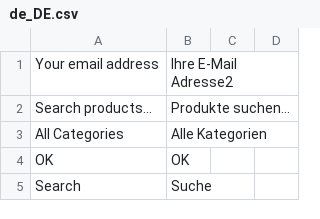
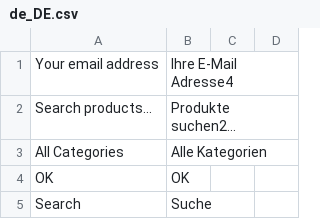
Before and after one commit to UsmanArshadDev/HerkulesTurboDev, a CSV file: app/design/frontend/Metainvision/customautostore/i18n/de_DE.csv, drawn as a sheet; only a part is shown.

Commit message:
translations 05

```diff
--- a/app/design/frontend/Metainvision/customautostore/i18n/de_DE.csv
+++ b/app/design/frontend/Metainvision/customautostore/i18n/de_DE.csv
@@ -1,3 +1,3 @@
-"Your email address","Ihre E-Mail Adresse2"
-"Search products...","Produkte suchen..."
+"Your email address","Ihre E-Mail Adresse4"
+"Search products...","Produkte suchen2..."
 "All Categories","Alle Kategorien"
```
